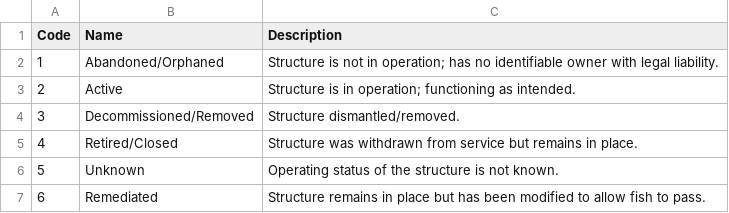
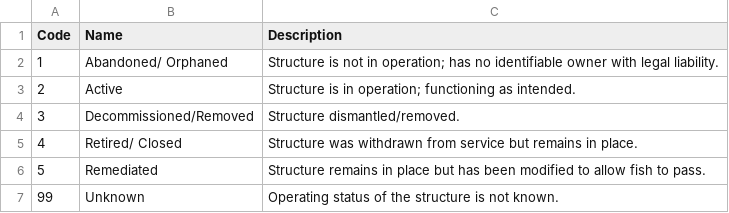
Before and after one commit to Canadian-Wildlife-Federation/Documentation, a CSV file: docs/source/docs_user/tbl/opstat.csv, drawn as a sheet.

```diff
--- a/docs/source/docs_user/tbl/opstat.csv
+++ b/docs/source/docs_user/tbl/opstat.csv
@@ -1,7 +1,7 @@
 Code,Name,Description
-1,Abandoned/Orphaned ,Structure is not in operation; has no identifiable owner with legal liability.
+1,Abandoned/ Orphaned ,Structure is not in operation; has no identifiable owner with legal liability.
 2,Active ,Structure is in operation; functioning as intended.
 3,Decommissioned/Removed ,Structure dismantled/removed.
-4,Retired/Closed ,Structure was withdrawn from service but remains in place.
-5,Unknown  ,Operating status of the structure is not known.
-6,Remediated,Structure remains in place but has been modified to allow fish to pass.
+4,Retired/ Closed ,Structure was withdrawn from service but remains in place.
+5,Remediated ,Structure remains in place but has been modified to allow fish to pass.
+99,Unknown ,Operating status of the structure is not known.
```
Also changed, not shown: docs/source/docs_user/tbl/damsize.csv, docs/source/docs_user/tbl/data-releases.csv, 10 other files.
